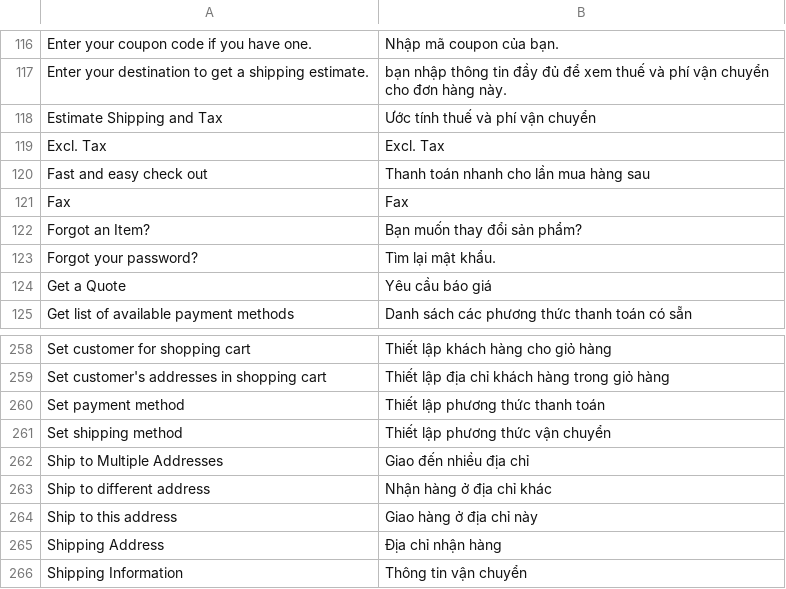
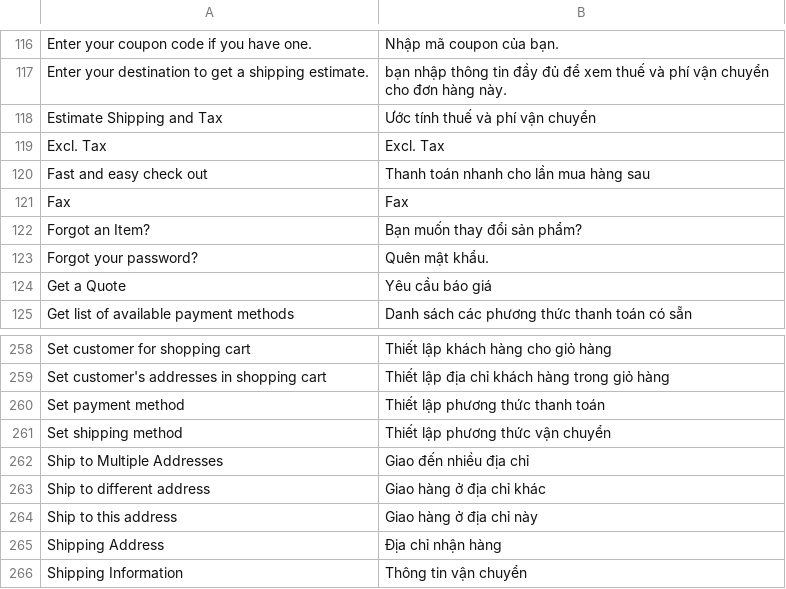
Before and after one commit to jmendozacu/watchshop, a CSV file: app/locale/vi_VN/Mage_Checkout.csv, drawn as a sheet; only a part is shown, gaps mark what is left out.

Commit message:
change checkout

```diff
--- a/app/locale/vi_VN/Mage_Checkout.csv
+++ b/app/locale/vi_VN/Mage_Checkout.csv
@@ -122,3 +122,3 @@
 "Forgot an Item?","Bạn muốn thay đổi sản phẩm?"
-"Forgot your password?","Tìm lại mật khẩu."
+"Forgot your password?","Quên mật khẩu."
 "Get a Quote","Yêu cầu báo giá"
@@ -262,3 +262,3 @@
 "Ship to Multiple Addresses","Giao đến nhiều địa chỉ"
-"Ship to different address","Nhận hàng ở địa chỉ khác"
+"Ship to different address","Giao hàng ở địa chỉ khác"
 "Ship to this address","Giao hàng ở địa chỉ này"
```
Also changed, not shown: app/locale/vi_VN/Mage_Customer.csv, app/locale/vi_VN/Mage_Persistent.csv, 25 other files.
